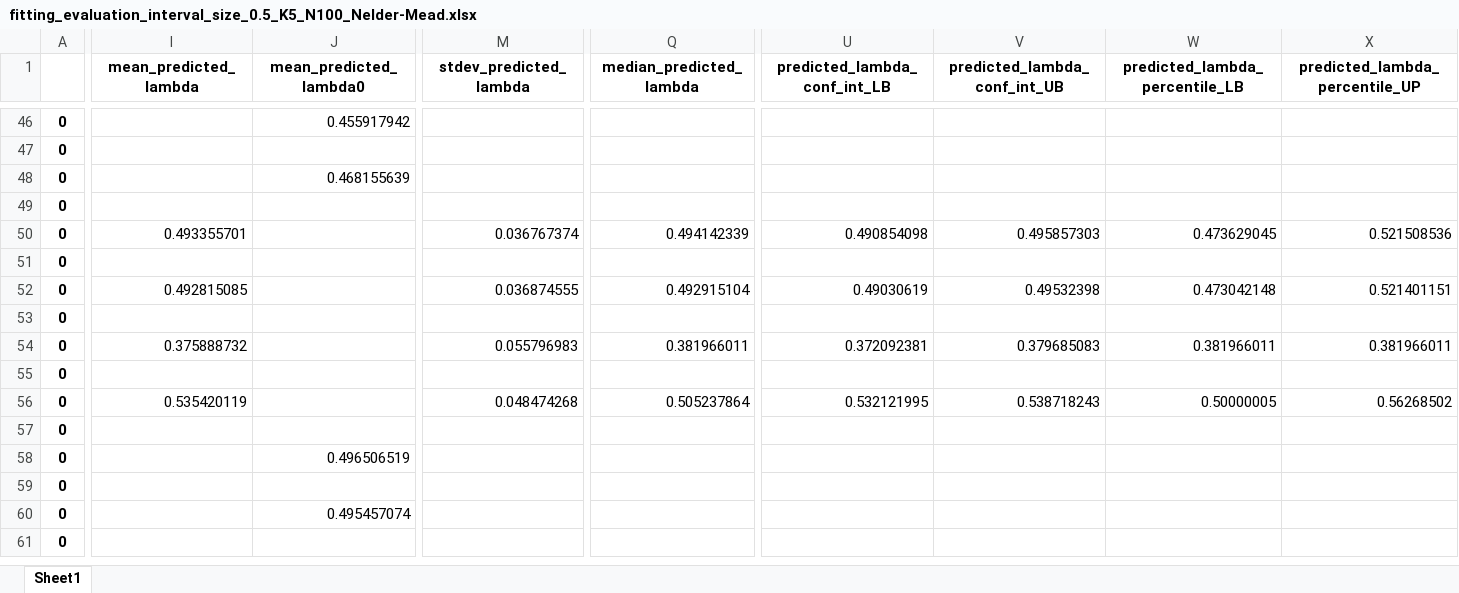
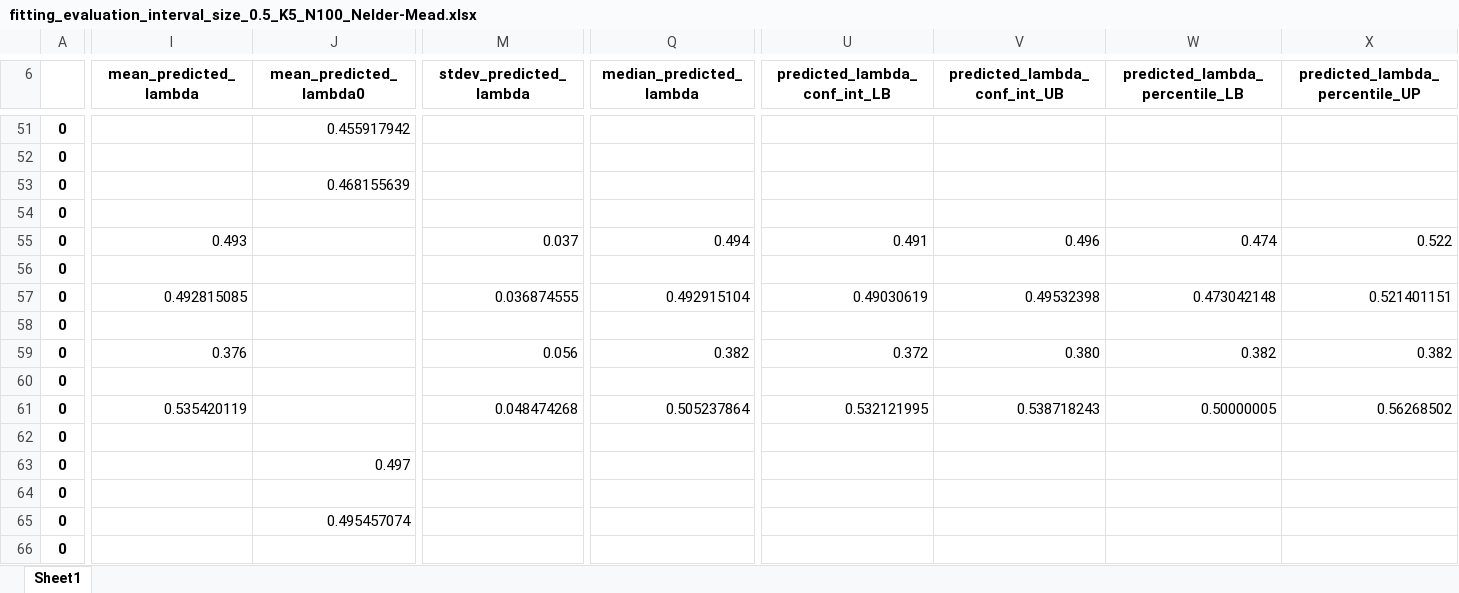
Before and after one commit to tomaskourim/amistat2019, an Excel workbook: results/fitting_evaluation_interval_size_0.5_K5_N100_Nelder-Mead.xlsx, sheet Sheet1, drawn as a sheet; only a part is shown, gaps mark what is left out; values as stored, in another font and other column widths than the file's, no borders; addresses are those after the commit; the diff covers the shown part only; the diff names each change by its address in the sheet, - before the commit and + after, or states it on an @@ line.

```diff
--- a/results/fitting_evaluation_interval_size_0.5_K5_N100_Nelder-Mead.xlsx (sheet Sheet1)
+++ b/results/fitting_evaluation_interval_size_0.5_K5_N100_Nelder-Mead.xlsx (sheet Sheet1)
-I55 (mean_predicted_lambda): 0.493355701
+I55 (mean_predicted_lambda): 0.493
-M55 (stdev_predicted_lambda): 0.036767374
+M55 (stdev_predicted_lambda): 0.037
-Q55 (median_predicted_lambda): 0.494142339
+Q55 (median_predicted_lambda): 0.494
-U55 (predicted_lambda_conf_int_LB): 0.490854098
+U55 (predicted_lambda_conf_int_LB): 0.491
-V55 (predicted_lambda_conf_int_UB): 0.495857303
+V55 (predicted_lambda_conf_int_UB): 0.496
-W55 (predicted_lambda_percentile_LB): 0.473629045
+W55 (predicted_lambda_percentile_LB): 0.474
-X55 (predicted_lambda_percentile_UP): 0.521508536
+X55 (predicted_lambda_percentile_UP): 0.522
-I59 (mean_predicted_lambda): 0.375888732
+I59 (mean_predicted_lambda): 0.376
-M59 (stdev_predicted_lambda): 0.055796983
+M59 (stdev_predicted_lambda): 0.056
-Q59 (median_predicted_lambda): 0.381966011
+Q59 (median_predicted_lambda): 0.382
-U59 (predicted_lambda_conf_int_LB): 0.372092381
+U59 (predicted_lambda_conf_int_LB): 0.372
-V59 (predicted_lambda_conf_int_UB): 0.379685083
+V59 (predicted_lambda_conf_int_UB): 0.380
-W59 (predicted_lambda_percentile_LB): 0.381966011
+W59 (predicted_lambda_percentile_LB): 0.382
-X59 (predicted_lambda_percentile_UP): 0.381966011
+X59 (predicted_lambda_percentile_UP): 0.382
-J63 (mean_predicted_lambda0): 0.496506519
+J63 (mean_predicted_lambda0): 0.497
```
Also changed, not shown: 5 added rows and 84 edited cells elsewhere in this sheet, results/fitting_evaluation_interval_size_0.05_K100_N100_Nelder-Mead.xlsx, results/fitting_evaluation_interval_size_0.05_K5_N100_Nelder-Mead.xlsx, 3 other files.
